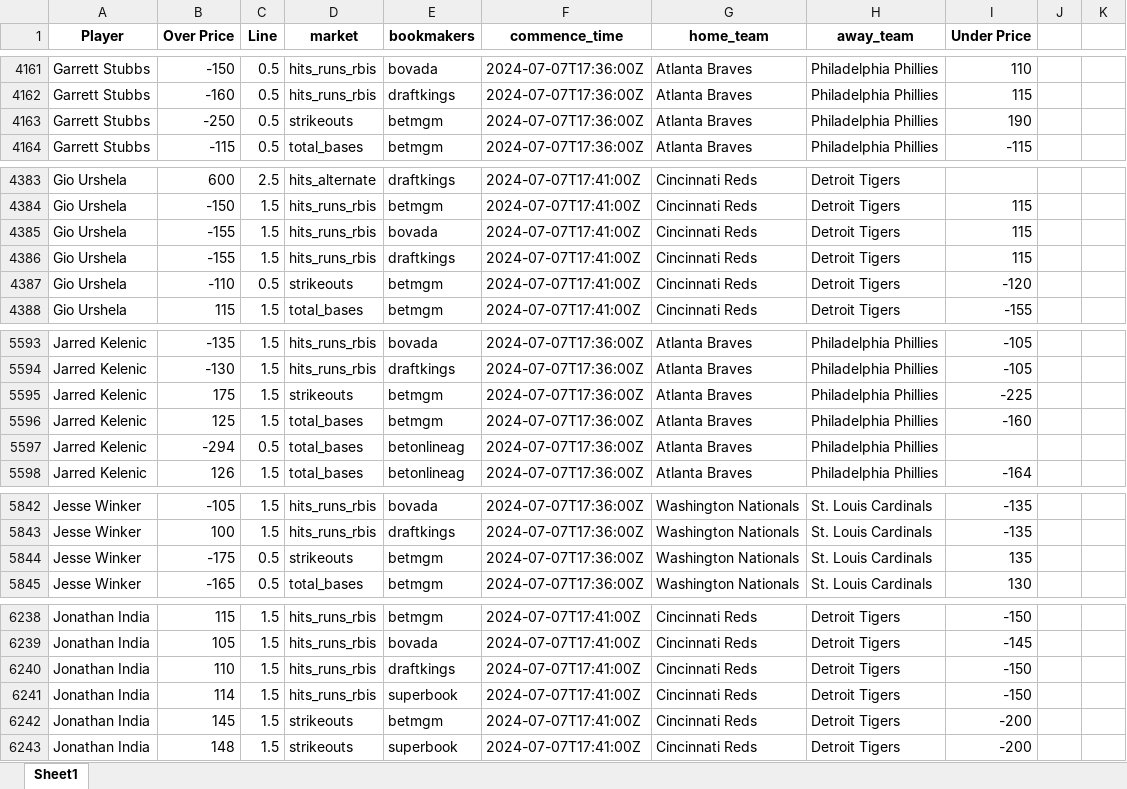
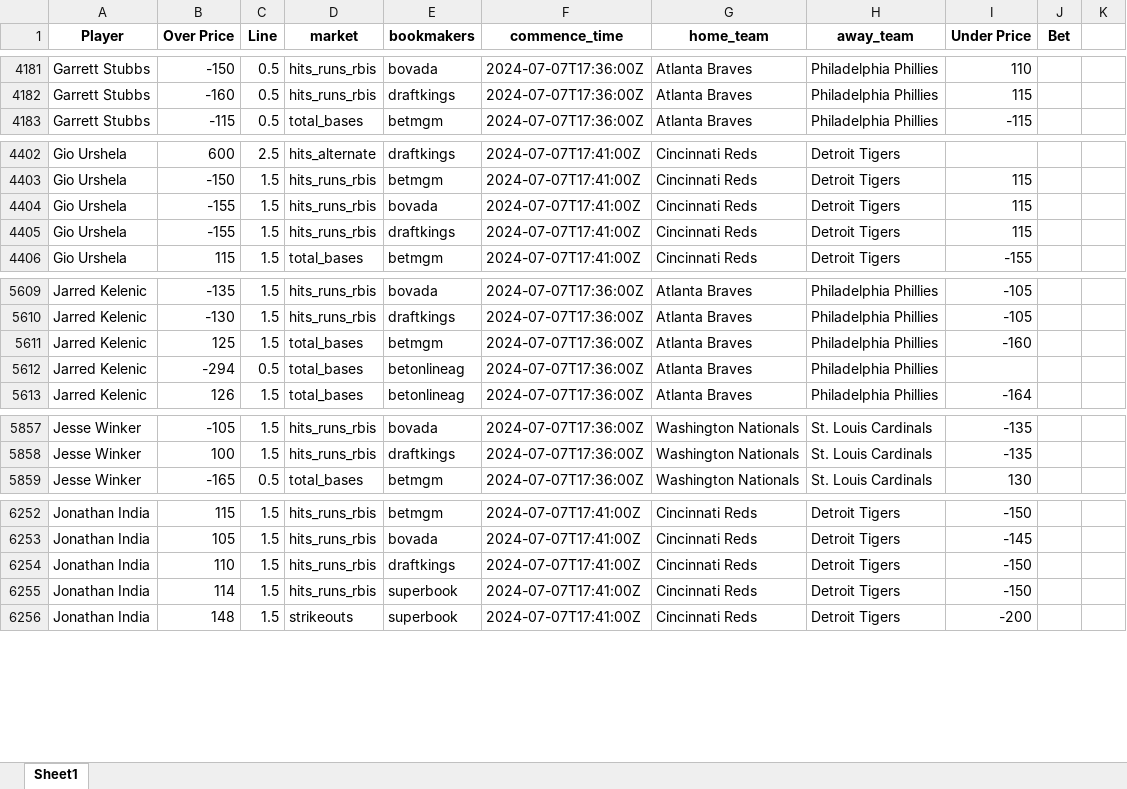
Before and after one commit to mtdewrocks/matchup, an Excel workbook: assets/Daily_Props.xlsx, sheet Sheet1, drawn as a sheet; only a part is shown, gaps mark what is left out; values as stored, in another font and other column widths than the file's, no borders; removed rows and columns are numbered as before the commit, all else as after; the diff covers the shown part only; the diff names each change by its address in the sheet, - before the commit and + after, or states it on an @@ line.

```diff
--- a/assets/Daily_Props.xlsx (sheet Sheet1)
+++ b/assets/Daily_Props.xlsx (sheet Sheet1)
-J1: (empty)
+J1: Bet
-row 4163: Garrett Stubbs | -250 | 0.5 | strikeouts | betmgm | 2024-07-07T17:36:00Z | Atlanta Braves | Philadelphia Phillies | 190
-row 4387: Gio Urshela | -110 | 0.5 | strikeouts | betmgm | 2024-07-07T17:41:00Z | Cincinnati Reds | Detroit Tigers | -120
-row 5595: Jarred Kelenic | 175 | 1.5 | strikeouts | betmgm | 2024-07-07T17:36:00Z | Atlanta Braves | Philadelphia Phillies | -225
-row 5844: Jesse Winker | -175 | 0.5 | strikeouts | betmgm | 2024-07-07T17:36:00Z | Washington Nationals | St. Louis Cardinals | 135
-row 6242: Jonathan India | 145 | 1.5 | strikeouts | betmgm | 2024-07-07T17:41:00Z | Cincinnati Reds | Detroit Tigers | -200
```
Also changed, not shown: 29 added rows, 24 removed rows, 67 moved rows, 3 edited cells and cell formats elsewhere in this sheet, assets/Combined_Daily_Data.xlsx.
